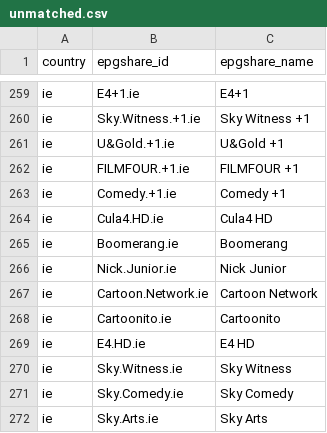
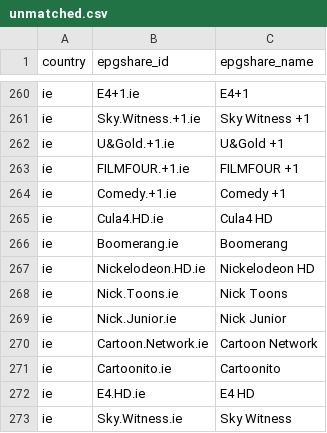
Before and after one commit to saryg/test, a CSV file: unmatched.csv, drawn as a sheet; only a part is shown, gaps mark what is left out; the shorter side is filled out with more unchanged rows; the diff covers the shown part only.

```diff
--- a/unmatched.csv
+++ b/unmatched.csv
@@ -265,2 +266,4 @@ ie,Cula4.HD.ie,Cula4 HD
 ie,Boomerang.ie,Boomerang
+ie,Nickelodeon.HD.ie,Nickelodeon HD
+ie,Nick.Toons.ie,Nick Toons
 ie,Nick.Junior.ie,Nick Junior
```
Also changed, not shown: 4 added rows, 3 removed rows, 138 moved rows and 2 edited cells elsewhere in this file, review.csv, 2 other files.
